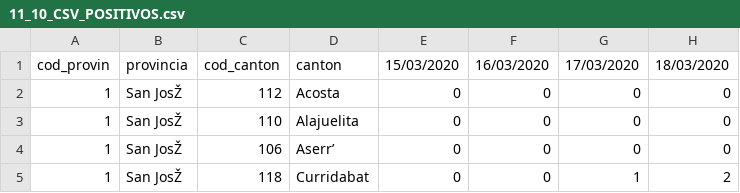
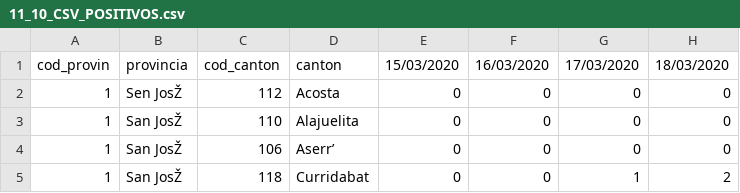
Before and after one commit to pf0953-programaciongeoespacialr-2020/datos, a CSV file: covid19/ms/11_10_CSV_POSITIVOS.csv, drawn as a sheet; only a part is shown; the diff names each change by its address in the sheet, - before the commit and + after, or states it on an @@ line.

Commit message:
Update 11_10_CSV_POSITIVOS.csv

```diff
--- a/covid19/ms/11_10_CSV_POSITIVOS.csv
+++ b/covid19/ms/11_10_CSV_POSITIVOS.csv
-B2: San JosŽ
+B2: Sen JosŽ
```
